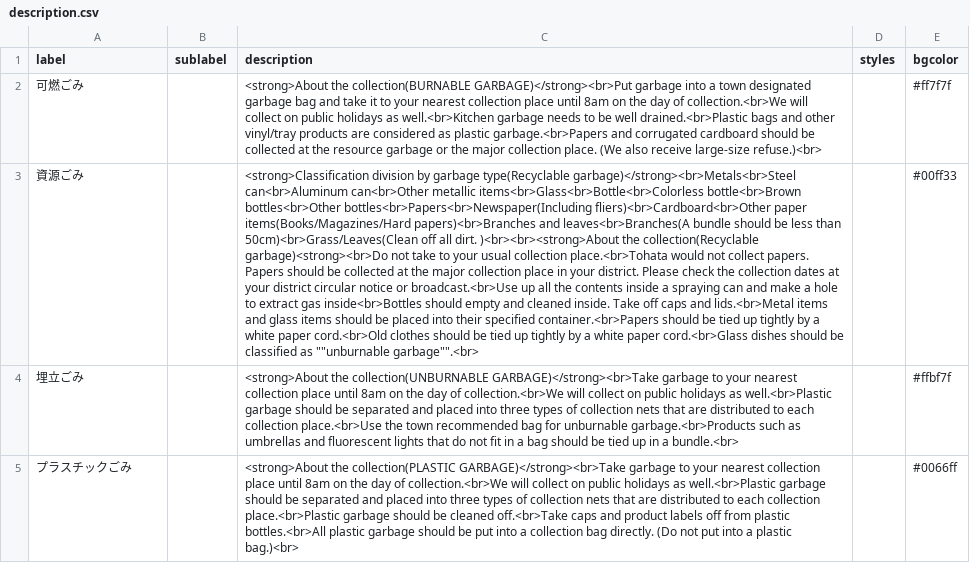
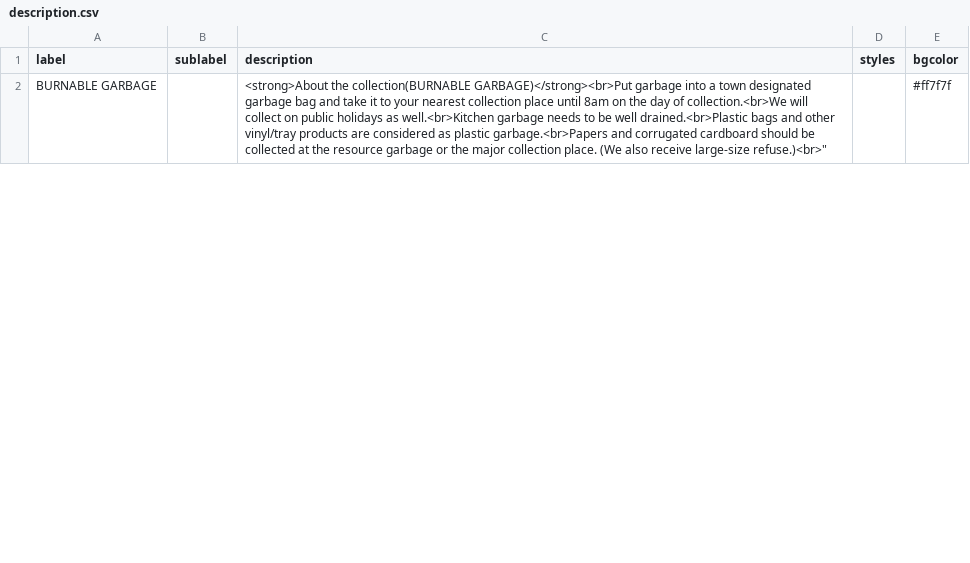
Before and after one commit to Shimizu-Sunto/5374en, a CSV file: data/description.csv, drawn as a sheet; only a part is shown; removed rows and columns are numbered as before the commit, all else as after; the diff covers the shown part only; the diff names each change by its address in the sheet, - before the commit and + after, or states it on an @@ line.

Commit message:
Update description.csv

```diff
--- a/data/description.csv
+++ b/data/description.csv
-A2 (label): 可燃ごみ
+A2 (label): BURNABLE GARBAGE
-C2 (description): …receive large-size refuse.)<br>
+C2 (description): …receive large-size refuse.)<br>"
-row 3: 資源ごみ |  | <strong>Classification division by garbage type(Recyclable garbage)</strong><br>Metals<br>Steel can<br>Aluminum can<br>Other metallic items<br>Glass<br>Bottle<br>Colorless bottle<br>Brown bottles<br>Other bottles<br>Papers<br>Newspaper(Including fliers)<br>Cardboard<br>Other paper items(Books/Magazines/Hard papers)<br>Branches and leaves<br>Branches(A bundle should be less than 50cm)<br>Grass/Leaves(Clean off all dirt. )<br><br><strong>About the collection(Recyclable garbage)<strong><br>Do not take to your usual collection place.<br>Tohata would not collect papers. Papers should be collected at the major collection place in your district. Please check the collection dates at your district circular notice or broadcast.<br>Use up all the contents inside a spraying can and make a hole to extract gas inside<br>Bottles should empty and cleaned inside. Take off caps and lids.<br>Metal items and glass items should be placed into their specified container.<br>Papers should be tied up tightly by a white paper cord.<br>Old clothes should be tied up tightly by a white paper cord.<br>Glass dishes should be classified as ""unburnable garbage"".<br> |  | #00ff33
-row 4: 埋立ごみ |  | <strong>About the collection(UNBURNABLE GARBAGE)</strong><br>Take garbage to your nearest collection place until 8am on the day of collection.<br>We will collect on public holidays as well.<br>Plastic garbage should be separated and placed into three types of collection nets that are distributed to each collection place.<br>Use the town recommended bag for unburnable garbage.<br>Products such as umbrellas and fluorescent lights that do not fit in a bag should be tied up in a bundle.<br> |  | #ffbf7f
-row 5: プラスチックごみ |  | <strong>About the collection(PLASTIC GARBAGE)</strong><br>Take garbage to your nearest collection place until 8am on the day of collection.<br>We will collect on public holidays as well.<br>Plastic garbage should be separated and placed into three types of collection nets that are distributed to each collection place.<br>Plastic garbage should be cleaned off.<br>Take caps and product labels off from plastic bottles.<br>All plastic garbage should be put into a collection bag directly. (Do not put into a plastic bag.)<br> |  | #0066ff
```
Also changed, not shown: 3 added rows elsewhere in this file.
